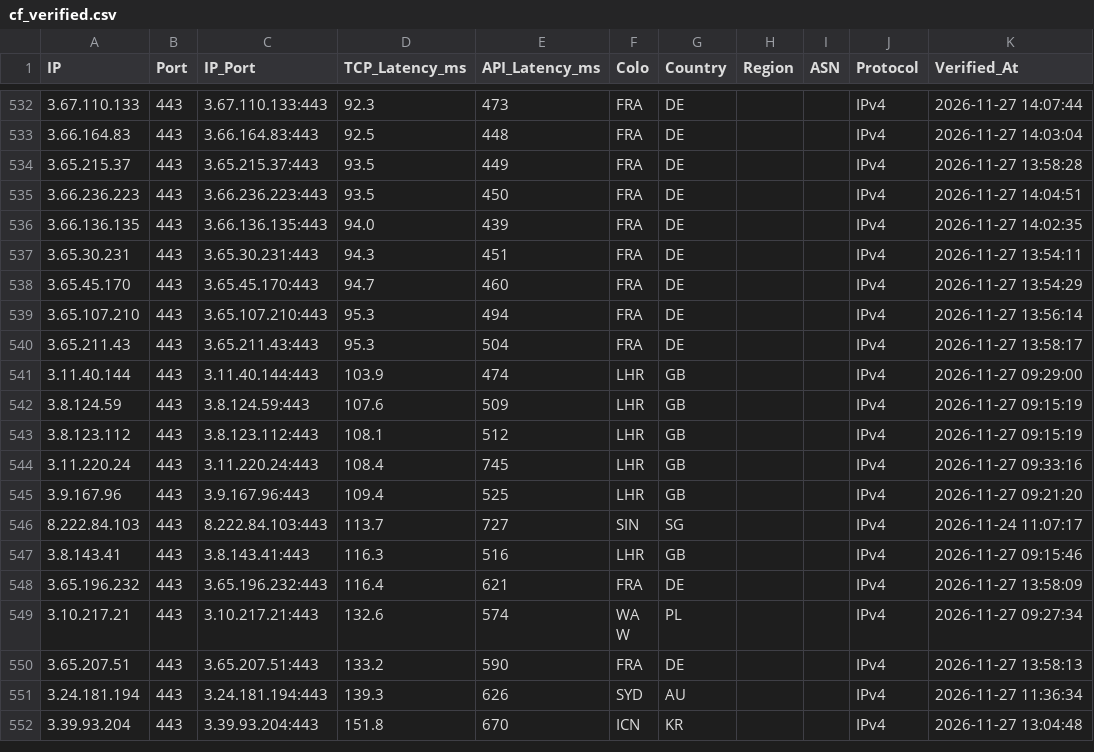
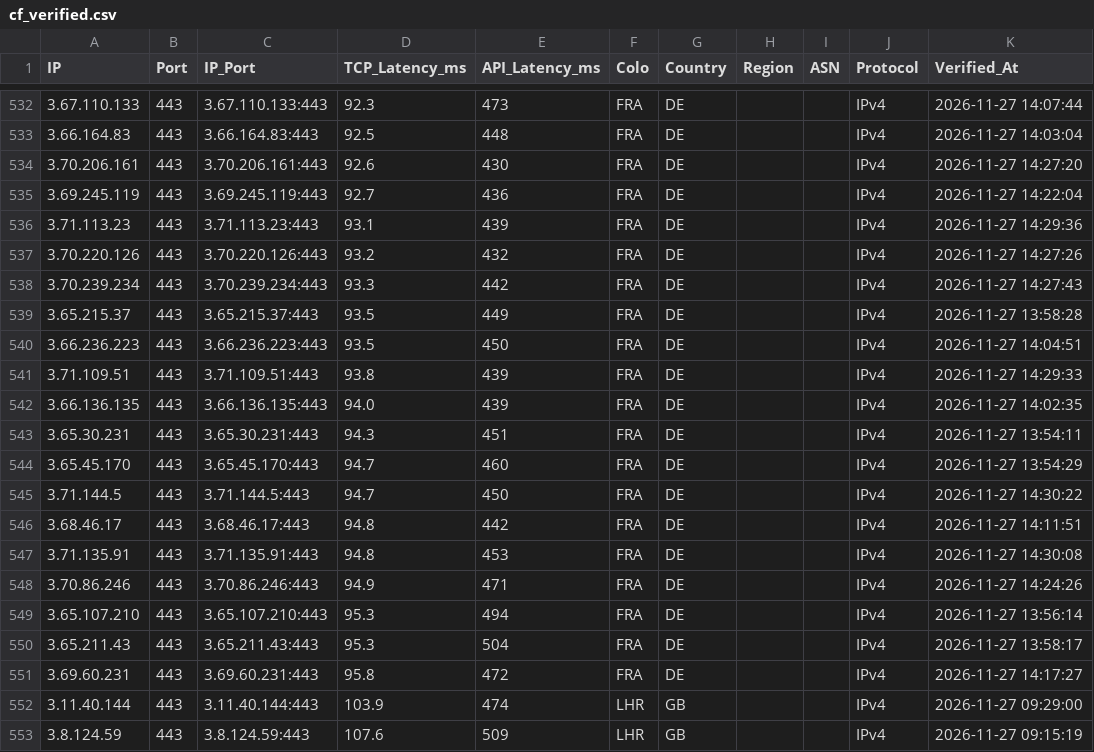
Before and after one commit to hjnzx01/ce-shi-1, a CSV file: output/cf_verified.csv, drawn as a sheet; only a part is shown, gaps mark what is left out; the shorter side is filled out with more unchanged rows; the diff names each change by its address in the sheet, - before the commit and + after, or states it on an @@ line.

```diff
--- a/output/cf_verified.csv
+++ b/output/cf_verified.csv
+row 534: 3.70.206.161 | 443 | 3.70.206.161:443 | 92.6 | 430 | FRA | DE |  |  | IPv4 | 2026-11-27 14:27:20
+row 535: 3.69.245.119 | 443 | 3.69.245.119:443 | 92.7 | 436 | FRA | DE |  |  | IPv4 | 2026-11-27 14:22:04
+row 536: 3.71.113.23 | 443 | 3.71.113.23:443 | 93.1 | 439 | FRA | DE |  |  | IPv4 | 2026-11-27 14:29:36
+row 537: 3.70.220.126 | 443 | 3.70.220.126:443 | 93.2 | 432 | FRA | DE |  |  | IPv4 | 2026-11-27 14:27:26
+row 538: 3.70.239.234 | 443 | 3.70.239.234:443 | 93.3 | 442 | FRA | DE |  |  | IPv4 | 2026-11-27 14:27:43
+row 541: 3.71.109.51 | 443 | 3.71.109.51:443 | 93.8 | 439 | FRA | DE |  |  | IPv4 | 2026-11-27 14:29:33
+row 545: 3.71.144.5 | 443 | 3.71.144.5:443 | 94.7 | 450 | FRA | DE |  |  | IPv4 | 2026-11-27 14:30:22
+row 546: 3.68.46.17 | 443 | 3.68.46.17:443 | 94.8 | 442 | FRA | DE |  |  | IPv4 | 2026-11-27 14:11:51
+row 547: 3.71.135.91 | 443 | 3.71.135.91:443 | 94.8 | 453 | FRA | DE |  |  | IPv4 | 2026-11-27 14:30:08
+row 548: 3.70.86.246 | 443 | 3.70.86.246:443 | 94.9 | 471 | FRA | DE |  |  | IPv4 | 2026-11-27 14:24:26
+row 551: 3.69.60.231 | 443 | 3.69.60.231:443 | 95.8 | 472 | FRA | DE |  |  | IPv4 | 2026-11-27 14:17:27
```
Also changed, not shown: 3 other files.
